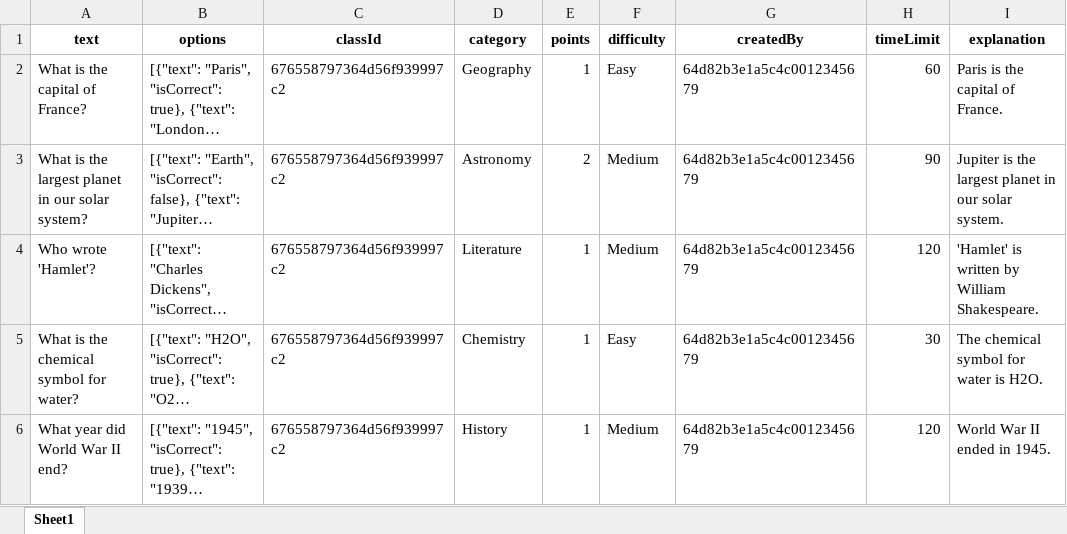
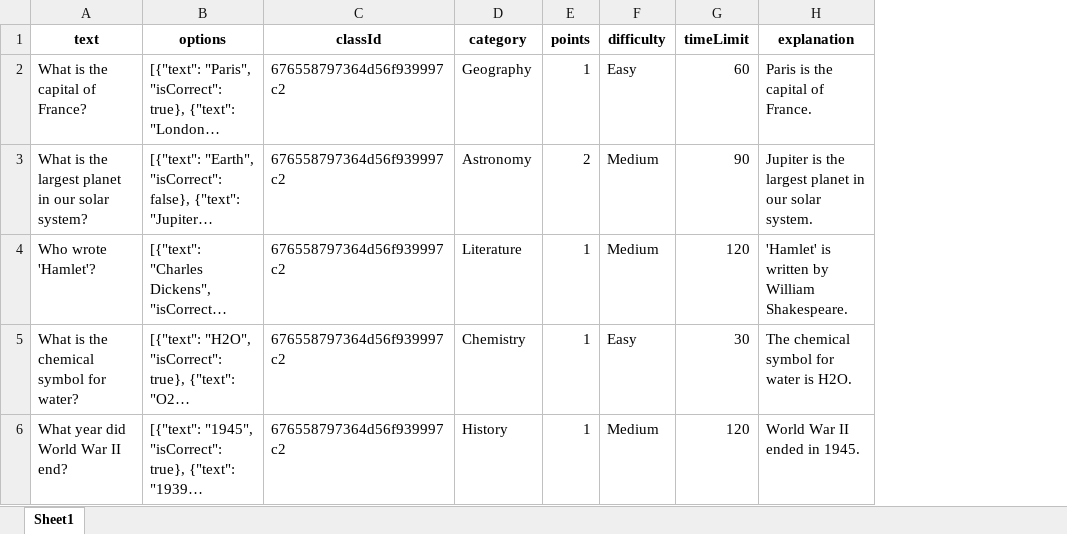
Before and after one commit to ledung2411/Online-Quiz-System-main, an Excel workbook: Question_Sample.xlsx, sheet Sheet1, drawn as a sheet; long unchanged cells end in …; values as stored, in another font and other column widths than the file's, no borders; the diff names each change by its address in the sheet, - before the commit and + after, or states it on an @@ line.

Commit message:
fix import question

```diff
--- a/Question_Sample.xlsx (sheet Sheet1)
+++ b/Question_Sample.xlsx (sheet Sheet1)
-column G (createdBy), rows 2-6: all 64d82b3e1a5c4c0012345679
```
Also changed, not shown: 1 other file.
